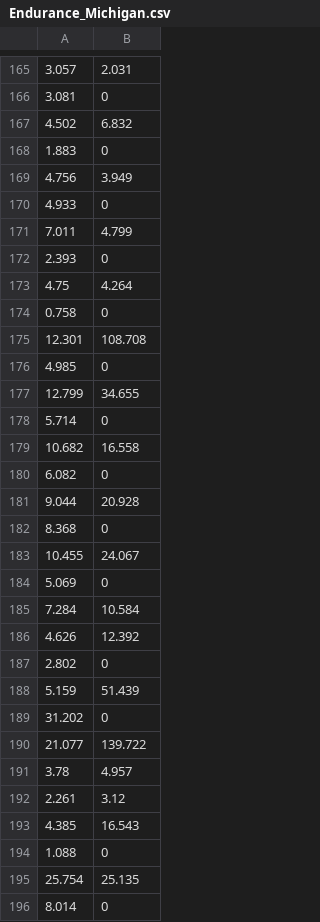
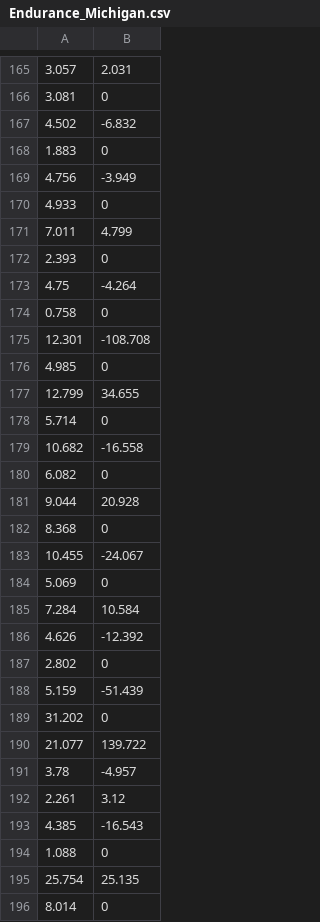
Before and after one commit to Ryk1936/OTR-Lap, a CSV file: Tracks/Endurance_Michigan.csv, drawn as a sheet; only a part is shown, gaps mark what is left out; the diff covers the shown part only.

```diff
--- a/Tracks/Endurance_Michigan.csv
+++ b/Tracks/Endurance_Michigan.csv
@@ -166,5 +166,5 @@
 3.081,0
-4.502,6.832
+4.502,-6.832
 1.883,0
-4.756,3.949
+4.756,-3.949
 4.933,0
@@ -172,5 +172,5 @@
 2.393,0
-4.75,4.264
+4.75,-4.264
 0.758,0
-12.301,108.708
+12.301,-108.708
 4.985,0
@@ -178,3 +178,3 @@
 5.714,0
-10.682,16.558
+10.682,-16.558
 6.082,0
@@ -182,13 +182,13 @@
 8.368,0
-10.455,24.067
+10.455,-24.067
 5.069,0
 7.284,10.584
-4.626,12.392
+4.626,-12.392
 2.802,0
-5.159,51.439
+5.159,-51.439
 31.202,0
 21.077,139.722
-3.78,4.957
+3.78,-4.957
 2.261,3.12
-4.385,16.543
+4.385,-16.543
 1.088,0
```
Also changed, not shown: 62 edited cells elsewhere in this file, Tracks/Autocross_Michigan.csv, 3 other files.
